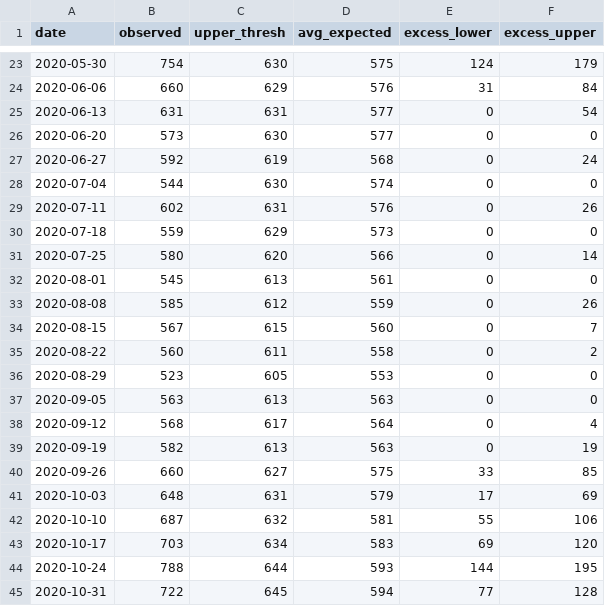
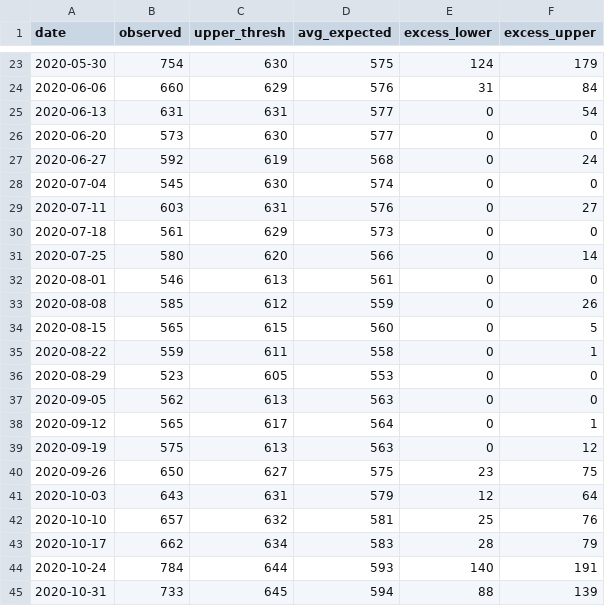
Before and after one commit to CT-Data-Haven/covidpub, a CSV file: input_data/covid_excess_deaths_wkly.csv, drawn as a sheet; only a part is shown, gaps mark what is left out; the diff covers the shown part only.

```diff
--- a/input_data/covid_excess_deaths_wkly.csv
+++ b/input_data/covid_excess_deaths_wkly.csv
@@ -27,19 +27,19 @@ date,observed,upper_thresh,avg_expected,excess_lower,excess_upper
 2020-06-27,592,619,568,0,24
-2020-07-04,544,630,574,0,0
-2020-07-11,602,631,576,0,26
-2020-07-18,559,629,573,0,0
+2020-07-04,545,630,574,0,0
+2020-07-11,603,631,576,0,27
+2020-07-18,561,629,573,0,0
 2020-07-25,580,620,566,0,14
-2020-08-01,545,613,561,0,0
+2020-08-01,546,613,561,0,0
 2020-08-08,585,612,559,0,26
-2020-08-15,567,615,560,0,7
-2020-08-22,560,611,558,0,2
+2020-08-15,565,615,560,0,5
+2020-08-22,559,611,558,0,1
 2020-08-29,523,605,553,0,0
-2020-09-05,563,613,563,0,0
-2020-09-12,568,617,564,0,4
-2020-09-19,582,613,563,0,19
-2020-09-26,660,627,575,33,85
-2020-10-03,648,631,579,17,69
-2020-10-10,687,632,581,55,106
-2020-10-17,703,634,583,69,120
-2020-10-24,788,644,593,144,195
-2020-10-31,722,645,594,77,128
+2020-09-05,562,613,563,0,0
+2020-09-12,565,617,564,0,1
+2020-09-19,575,613,563,0,12
+2020-09-26,650,627,575,23,75
+2020-10-03,643,631,579,12,64
+2020-10-10,657,632,581,25,76
+2020-10-17,662,634,583,28,79
+2020-10-24,784,644,593,140,191
+2020-10-31,733,645,594,88,139
```
Also changed, not shown: 27 edited cells elsewhere in this file, input_data/covid_age_adjusted_race.csv, input_data/covid_county.csv, 2 other files.
